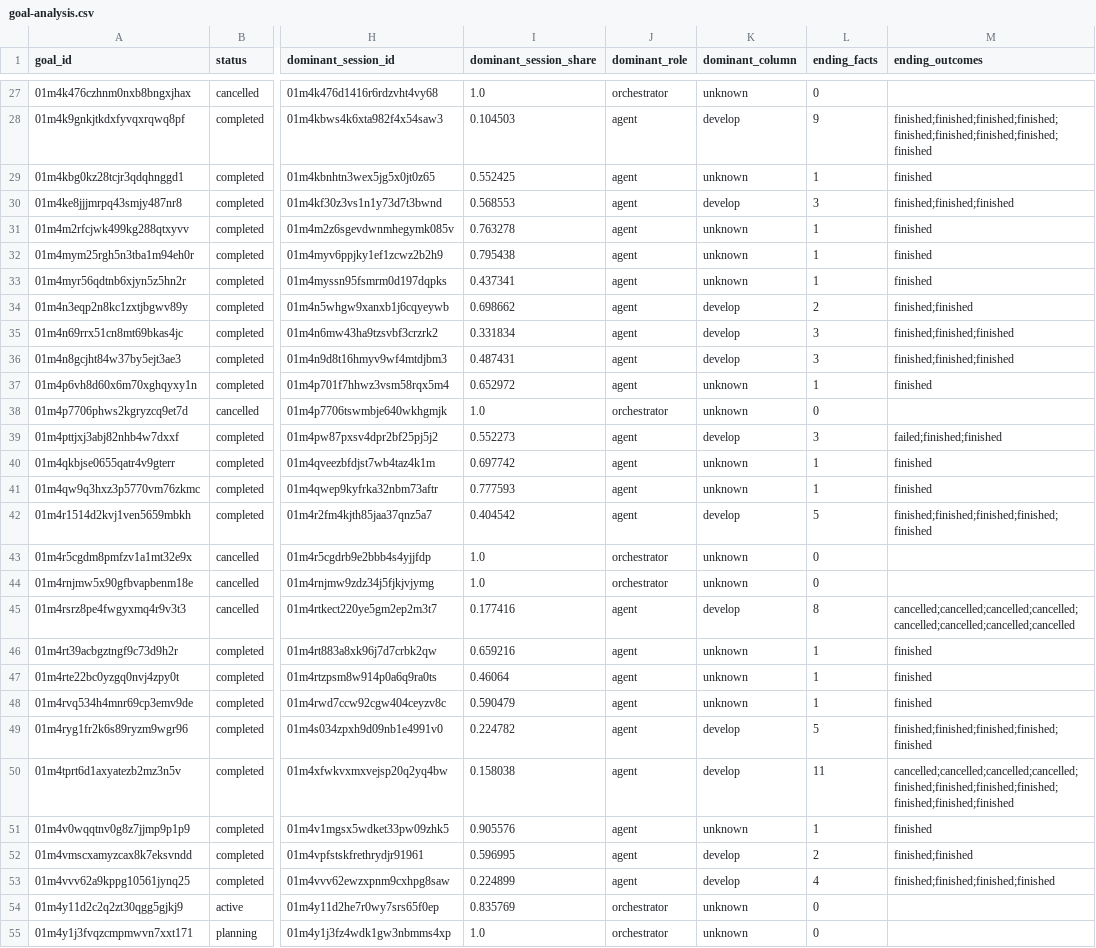
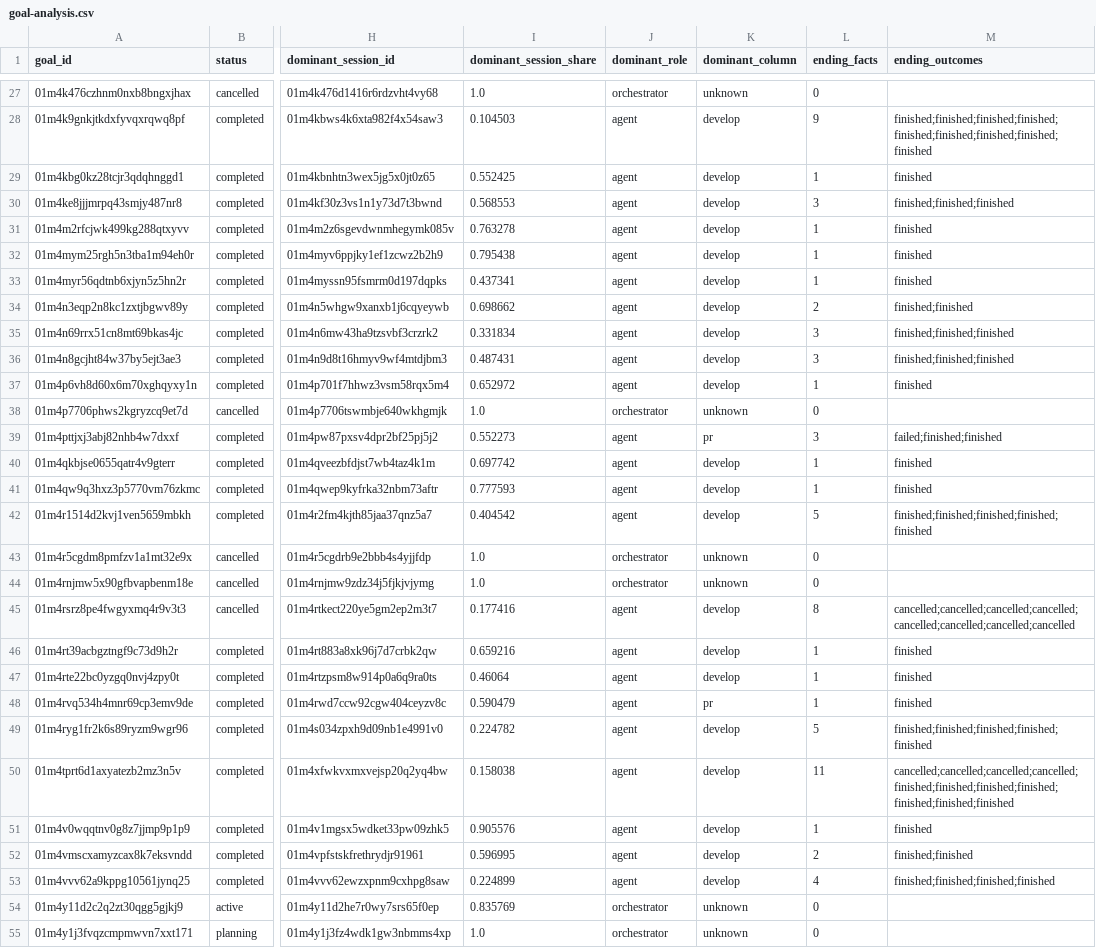
Before and after one commit to manuel-alvarez-alvarez/ariadne, a CSV file: bench/token-usage/goal-analysis.csv, drawn as a sheet; only a part is shown, gaps mark what is left out; the diff covers the shown part only; the diff names each change by its address in the sheet, - before the commit and + after, or states it on an @@ line.

Commit message:
fix(bench): correct historical trace attribution

```diff
--- a/bench/token-usage/goal-analysis.csv
+++ b/bench/token-usage/goal-analysis.csv
-K29 (dominant_column): unknown
+K29 (dominant_column): develop
-K31:K33 (dominant_column): unknown
+K31:K33 (dominant_column): develop
-K37 (dominant_column): unknown
+K37 (dominant_column): develop
-K39 (dominant_column): develop
+K39 (dominant_column): pr
-K40:K41 (dominant_column): unknown
+K40:K41 (dominant_column): develop
-K46:K47 (dominant_column): unknown
+K46:K47 (dominant_column): develop
-K48 (dominant_column): unknown
+K48 (dominant_column): pr
-K51 (dominant_column): unknown
+K51 (dominant_column): develop
```
Also changed, not shown: 11 edited cells elsewhere in this file, bench/token-usage/trace-findings.csv, 6 other files.
